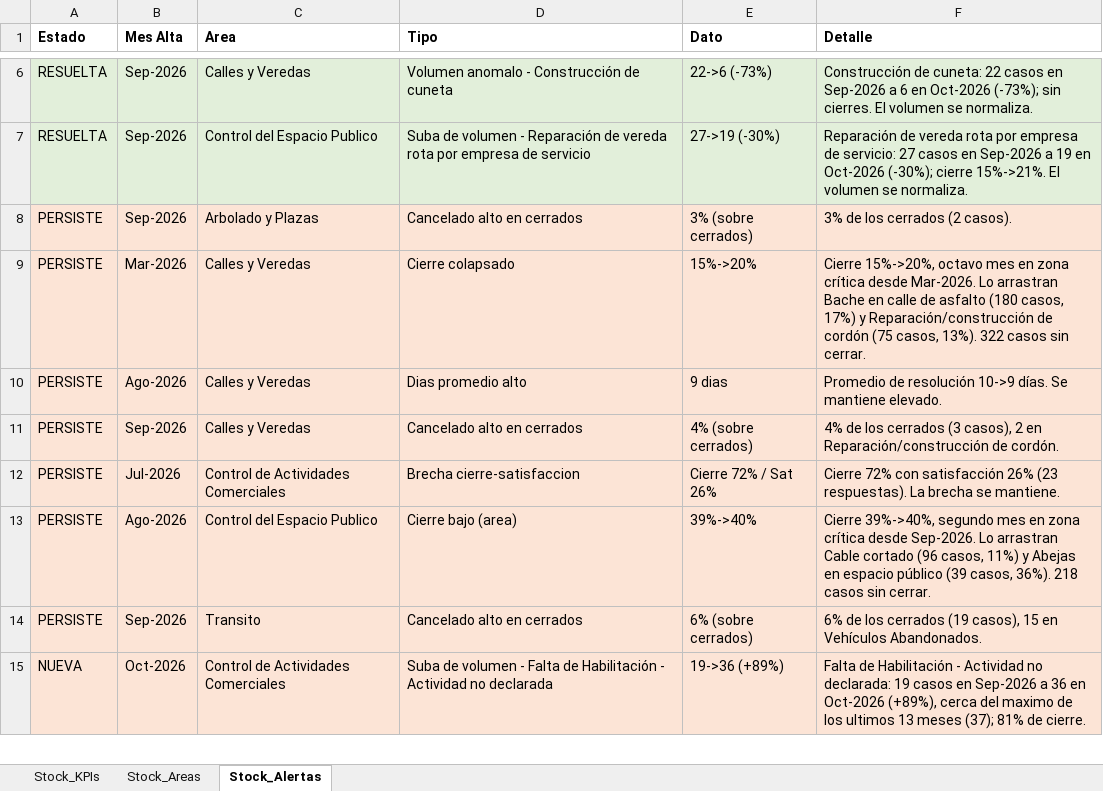
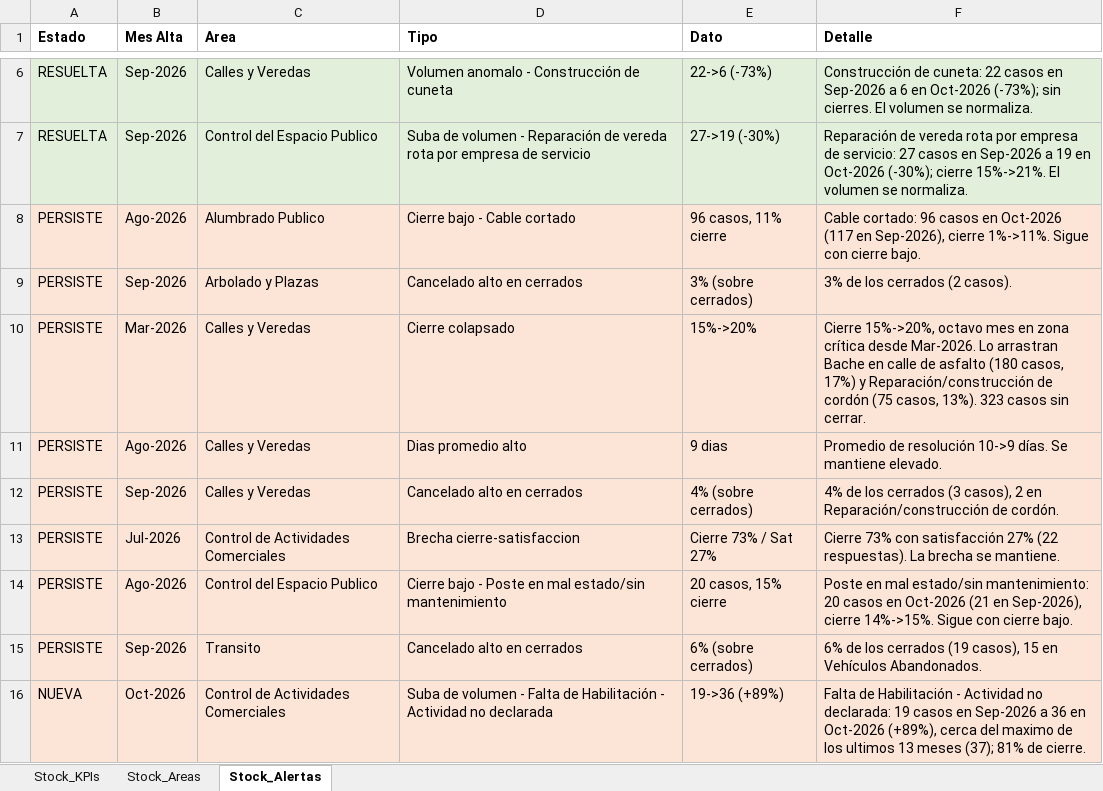
Before and after one commit to CesarZeta/Monitor_de_Gestion, an Excel workbook: Tablas/Tablas_Stock_2026_10.xlsx, sheet Stock_Alertas, drawn as a sheet; only a part is shown, gaps mark what is left out; values as stored, in another font and other column widths than the file's, no borders; addresses are those after the commit; the diff names each change by its address in the sheet, - before the commit and + after, or states it on an @@ line.

Commit message:
Tablas_Stock archivo - Oct-2026

```diff
--- a/Tablas/Tablas_Stock_2026_10.xlsx (sheet Stock_Alertas)
+++ b/Tablas/Tablas_Stock_2026_10.xlsx (sheet Stock_Alertas)
+row 8: PERSISTE | Ago-2026 | Alumbrado Publico | Cierre bajo - Cable cortado | 96 casos, 11% cierre | Cable cortado: 96 casos en Oct-2026 (117 en Sep-2026), cierre 1%->11%. Sigue con cierre bajo.
-F10 (Detalle): …casos, 13%). 322 casos sin…
+F10 (Detalle): …casos, 13%). 323 casos sin…
-E13 (Dato): Cierre 72% / Sat 26%
+E13 (Dato): Cierre 73% / Sat 27%
-F13 (Detalle): Cierre 72% con satisfacción 26% (23 respuestas). La…
+F13 (Detalle): Cierre 73% con satisfacción 27% (22 respuestas). La…
-D14 (Tipo): Cierre bajo (area)
+D14 (Tipo): Cierre bajo - Poste en mal estado/sin mantenimiento
-E14 (Dato): 39%->40%
+E14 (Dato): 20 casos, 15% cierre
-F14 (Detalle): Cierre 39%->40%, segundo mes en zona crítica desde Sep-2026. Lo arrastran Cable cortado (96 casos, 11%) y Abejas en espacio público (39 casos, 36%). 218 casos sin cerrar.
+F14 (Detalle): Poste en mal estado/sin mantenimiento: 20 casos en Oct-2026 (21 en Sep-2026), cierre 14%->15%. Sigue con cierre bajo.
```
Also changed, not shown: sheet Stock_KPIs, sheet Stock_Areas.
